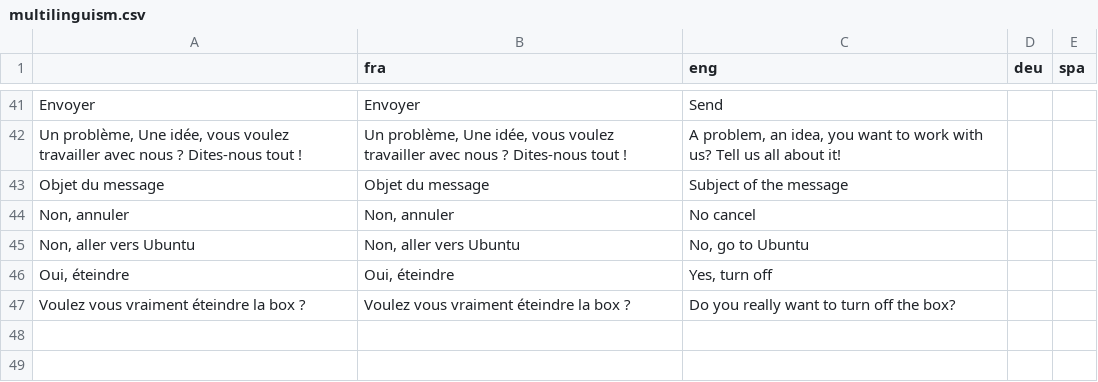
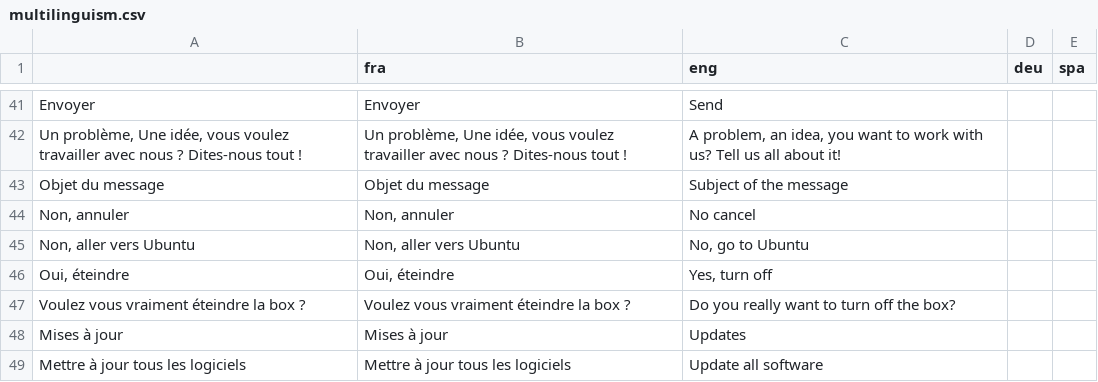
Before and after one commit to PillouMatou/InterAACtionBox_Interface, a CSV file: src/resources/multilinguism/multilinguism.csv, drawn as a sheet; only a part is shown, gaps mark what is left out.

```diff
--- a/src/resources/multilinguism/multilinguism.csv
+++ b/src/resources/multilinguism/multilinguism.csv
@@ -47 +47,3 @@ Oui, éteindre;Oui, éteindre;Yes, turn off;;
 Voulez vous vraiment éteindre la box ?;Voulez vous vraiment éteindre la box ?;Do you really want to turn off the box?;;
+Mises à jour;Mises à jour;Updates;;
+Mettre à jour tous les logiciels;Mettre à jour tous les logiciels;Update all software;;
```
Also changed, not shown: 8 other files.
